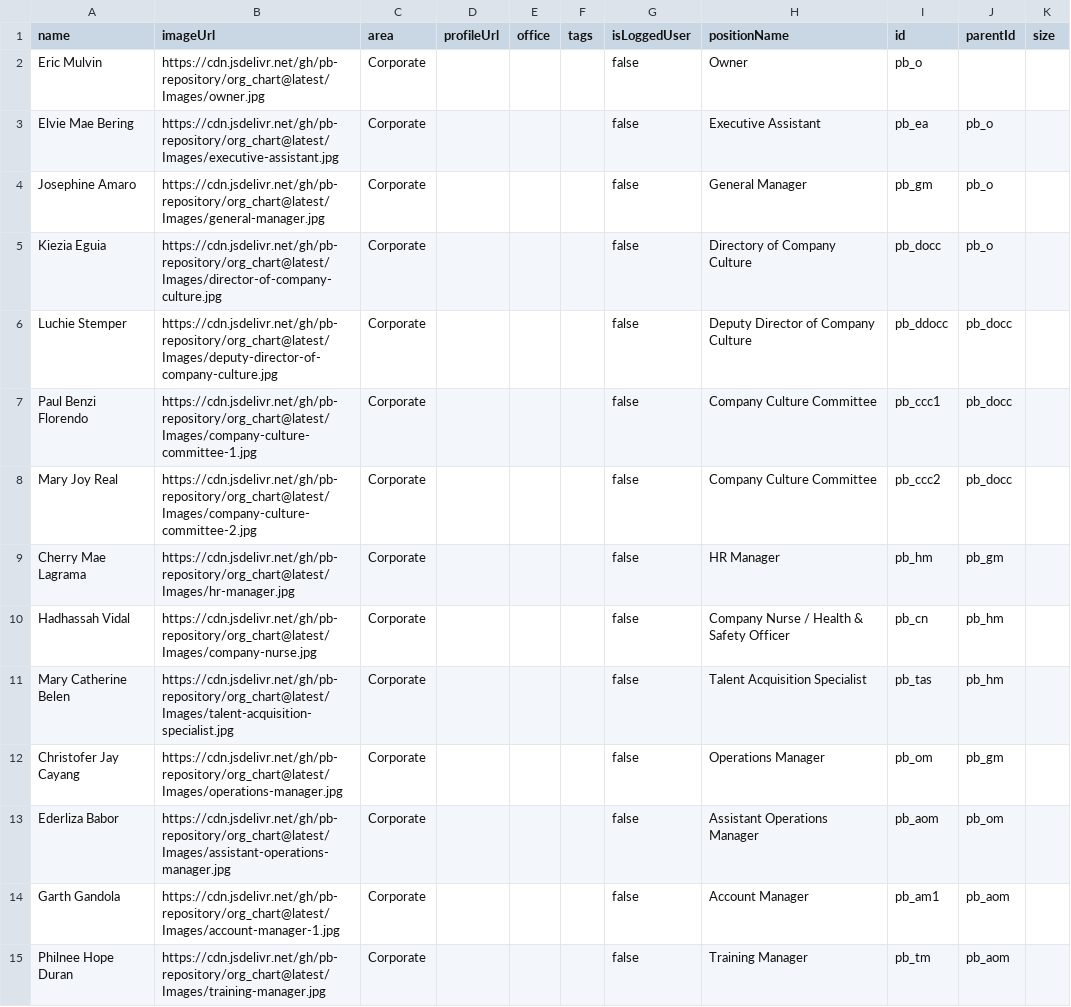
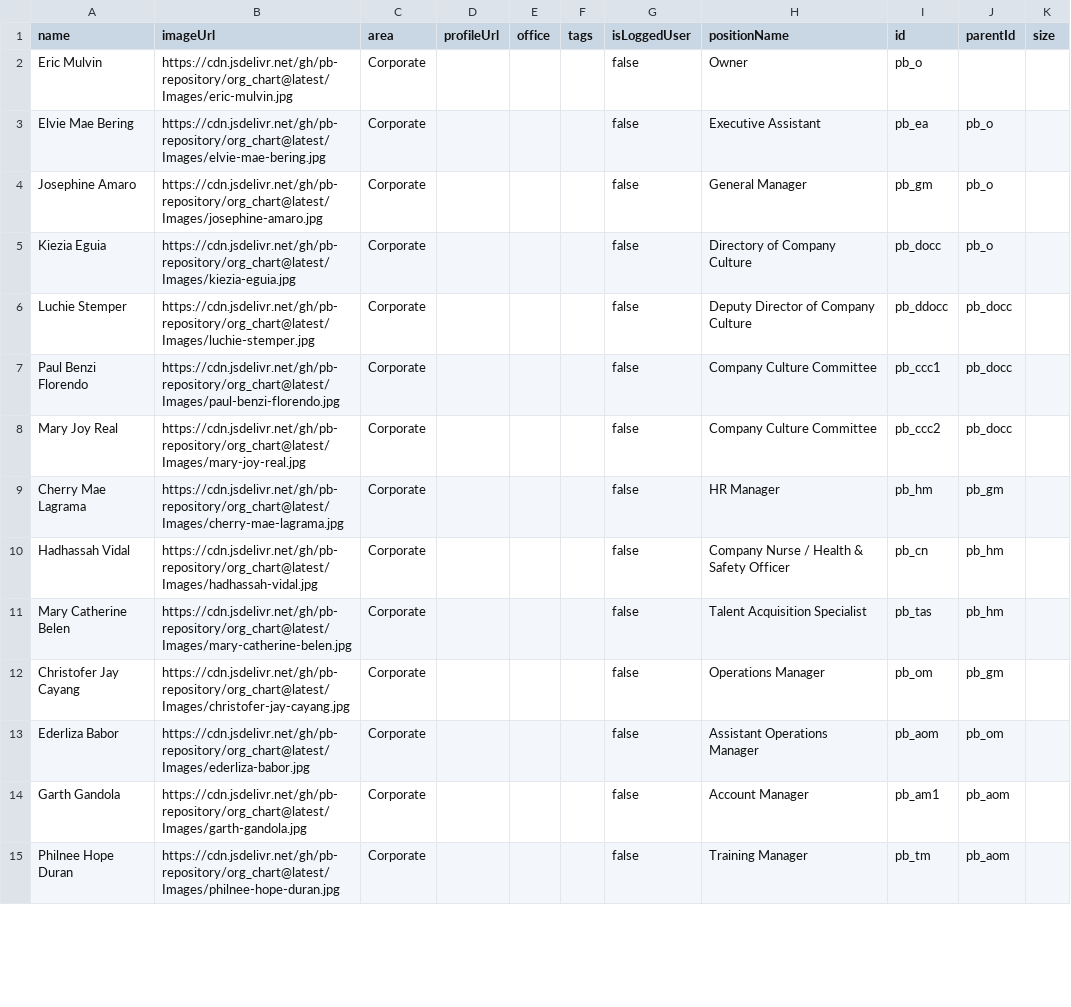
Before and after one commit to pb-repository/org_chart, a CSV file: org.csv, drawn as a sheet; only a part is shown; the diff covers the shown part only.

```diff
--- a/org.csv
+++ b/org.csv
@@ -1,15 +1,15 @@
 name,imageUrl,area,profileUrl,office,tags,isLoggedUser,positionName,id,parentId,size
-Eric Mulvin,https://cdn.jsdelivr.net/gh/pb-repository/org_chart@latest/Images/owner.jpg,Corporate,,,,false,Owner,pb_o,,
-Elvie Mae Bering,https://cdn.jsdelivr.net/gh/pb-repository/org_chart@latest/Images/executive-assistant.jpg,Corporate,,,,false,Executive Assistant,pb_ea,pb_o,
-Josephine Amaro,https://cdn.jsdelivr.net/gh/pb-repository/org_chart@latest/Images/general-manager.jpg,Corporate,,,,false,General Manager,pb_gm,pb_o,
-Kiezia Eguia,https://cdn.jsdelivr.net/gh/pb-repository/org_chart@latest/Images/director-of-company-culture.jpg,Corporate,,,,false,Directory of Company Culture,pb_docc,pb_o,
-Luchie Stemper,https://cdn.jsdelivr.net/gh/pb-repository/org_chart@latest/Images/deputy-director-of-company-culture.jpg,Corporate,,,,false,Deputy Director of Company Culture,pb_ddocc,pb_docc,
-Paul Benzi Florendo,https://cdn.jsdelivr.net/gh/pb-repository/org_chart@latest/Images/company-culture-committee-1.jpg,Corporate,,,,false,Company Culture Committee,pb_ccc1,pb_docc,
-Mary Joy Real,https://cdn.jsdelivr.net/gh/pb-repository/org_chart@latest/Images/company-culture-committee-2.jpg,Corporate,,,,false,Company Culture Committee,pb_ccc2,pb_docc,
-Cherry Mae Lagrama,https://cdn.jsdelivr.net/gh/pb-repository/org_chart@latest/Images/hr-manager.jpg,Corporate,,,,false,HR Manager,pb_hm,pb_gm,
-Hadhassah Vidal,https://cdn.jsdelivr.net/gh/pb-repository/org_chart@latest/Images/company-nurse.jpg,Corporate,,,,false,Company Nurse / Health & Safety Officer,pb_cn,pb_hm,
-Mary Catherine Belen,https://cdn.jsdelivr.net/gh/pb-repository/org_chart@latest/Images/talent-acquisition-specialist.jpg,Corporate,,,,false,Talent Acquisition Specialist,pb_tas,pb_hm,
-Christofer Jay Cayang,https://cdn.jsdelivr.net/gh/pb-repository/org_chart@latest/Images/operations-manager.jpg,Corporate,,,,false,Operations Manager,pb_om,pb_gm,
-Ederliza Babor,https://cdn.jsdelivr.net/gh/pb-repository/org_chart@latest/Images/assistant-operations-manager.jpg,Corporate,,,,false,Assistant Operations Manager,pb_aom,pb_om,
-Garth Gandola,https://cdn.jsdelivr.net/gh/pb-repository/org_chart@latest/Images/account-manager-1.jpg,Corporate,,,,false,Account Manager,pb_am1,pb_aom,
-Philnee Hope Duran,https://cdn.jsdelivr.net/gh/pb-repository/org_chart@latest/Images/training-manager.jpg,Corporate,,,,false,Training Manager,pb_tm,pb_aom,
+Eric Mulvin,https://cdn.jsdelivr.net/gh/pb-repository/org_chart@latest/Images/eric-mulvin.jpg,Corporate,,,,false,Owner,pb_o,,
+Elvie Mae Bering,https://cdn.jsdelivr.net/gh/pb-repository/org_chart@latest/Images/elvie-mae-bering.jpg,Corporate,,,,false,Executive Assistant,pb_ea,pb_o,
+Josephine Amaro,https://cdn.jsdelivr.net/gh/pb-repository/org_chart@latest/Images/josephine-amaro.jpg,Corporate,,,,false,General Manager,pb_gm,pb_o,
+Kiezia Eguia,https://cdn.jsdelivr.net/gh/pb-repository/org_chart@latest/Images/kiezia-eguia.jpg,Corporate,,,,false,Directory of Company Culture,pb_docc,pb_o,
+Luchie Stemper,https://cdn.jsdelivr.net/gh/pb-repository/org_chart@latest/Images/luchie-stemper.jpg,Corporate,,,,false,Deputy Director of Company Culture,pb_ddocc,pb_docc,
+Paul Benzi Florendo,https://cdn.jsdelivr.net/gh/pb-repository/org_chart@latest/Images/paul-benzi-florendo.jpg,Corporate,,,,false,Company Culture Committee,pb_ccc1,pb_docc,
+Mary Joy Real,https://cdn.jsdelivr.net/gh/pb-repository/org_chart@latest/Images/mary-joy-real.jpg,Corporate,,,,false,Company Culture Committee,pb_ccc2,pb_docc,
+Cherry Mae Lagrama,https://cdn.jsdelivr.net/gh/pb-repository/org_chart@latest/Images/cherry-mae-lagrama.jpg,Corporate,,,,false,HR Manager,pb_hm,pb_gm,
+Hadhassah Vidal,https://cdn.jsdelivr.net/gh/pb-repository/org_chart@latest/Images/hadhassah-vidal.jpg,Corporate,,,,false,Company Nurse / Health & Safety Officer,pb_cn,pb_hm,
+Mary Catherine Belen,https://cdn.jsdelivr.net/gh/pb-repository/org_chart@latest/Images/mary-catherine-belen.jpg,Corporate,,,,false,Talent Acquisition Specialist,pb_tas,pb_hm,
+Christofer Jay Cayang,https://cdn.jsdelivr.net/gh/pb-repository/org_chart@latest/Images/christofer-jay-cayang.jpg,Corporate,,,,false,Operations Manager,pb_om,pb_gm,
+Ederliza Babor,https://cdn.jsdelivr.net/gh/pb-repository/org_chart@latest/Images/ederliza-babor.jpg,Corporate,,,,false,Assistant Operations Manager,pb_aom,pb_om,
+Garth Gandola,https://cdn.jsdelivr.net/gh/pb-repository/org_chart@latest/Images/garth-gandola.jpg,Corporate,,,,false,Account Manager,pb_am1,pb_aom,
+Philnee Hope Duran,https://cdn.jsdelivr.net/gh/pb-repository/org_chart@latest/Images/philnee-hope-duran.jpg,Corporate,,,,false,Training Manager,pb_tm,pb_aom,
```
Also changed, not shown: 28 edited cells elsewhere in this file, 48 other files.
